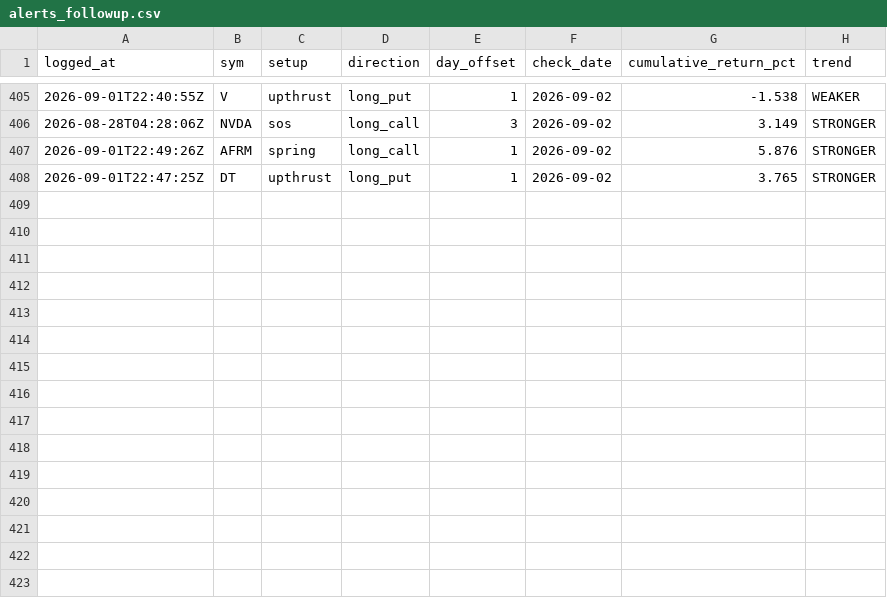
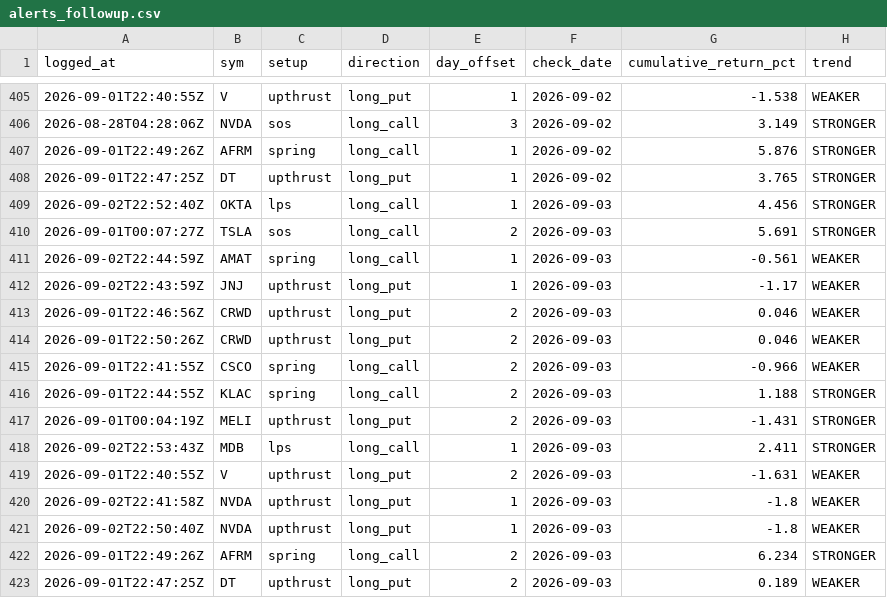
Before and after one commit to phani4393/wyckoff-scanner-ci, a CSV file: data/alerts_followup.csv, drawn as a sheet; only a part is shown, gaps mark what is left out; the diff names each change by its address in the sheet, - before the commit and + after, or states it on an @@ line.

```diff
--- a/data/alerts_followup.csv
+++ b/data/alerts_followup.csv
+row 409: 2026-09-02T22:52:40Z | OKTA | lps | long_call | 1 | 2026-09-03 | 4.456 | STRONGER
+row 410: 2026-09-01T00:07:27Z | TSLA | sos | long_call | 2 | 2026-09-03 | 5.691 | STRONGER
+row 411: 2026-09-02T22:44:59Z | AMAT | spring | long_call | 1 | 2026-09-03 | -0.561 | WEAKER
+row 412: 2026-09-02T22:43:59Z | JNJ | upthrust | long_put | 1 | 2026-09-03 | -1.17 | WEAKER
+row 413: 2026-09-01T22:46:56Z | CRWD | upthrust | long_put | 2 | 2026-09-03 | 0.046 | WEAKER
+row 414: 2026-09-01T22:50:26Z | CRWD | upthrust | long_put | 2 | 2026-09-03 | 0.046 | WEAKER
+row 415: 2026-09-01T22:41:55Z | CSCO | spring | long_call | 2 | 2026-09-03 | -0.966 | WEAKER
+row 416: 2026-09-01T22:44:55Z | KLAC | spring | long_call | 2 | 2026-09-03 | 1.188 | STRONGER
+row 417: 2026-09-01T00:04:19Z | MELI | upthrust | long_put | 2 | 2026-09-03 | -1.431 | STRONGER
+row 418: 2026-09-02T22:53:43Z | MDB | lps | long_call | 1 | 2026-09-03 | 2.411 | STRONGER
+row 419: 2026-09-01T22:40:55Z | V | upthrust | long_put | 2 | 2026-09-03 | -1.631 | WEAKER
+row 420: 2026-09-02T22:41:58Z | NVDA | upthrust | long_put | 1 | 2026-09-03 | -1.8 | WEAKER
+row 421: 2026-09-02T22:50:40Z | NVDA | upthrust | long_put | 1 | 2026-09-03 | -1.8 | WEAKER
+row 422: 2026-09-01T22:49:26Z | AFRM | spring | long_call | 2 | 2026-09-03 | 6.234 | STRONGER
+row 423: 2026-09-01T22:47:25Z | DT | upthrust | long_put | 2 | 2026-09-03 | 0.189 | WEAKER
```
